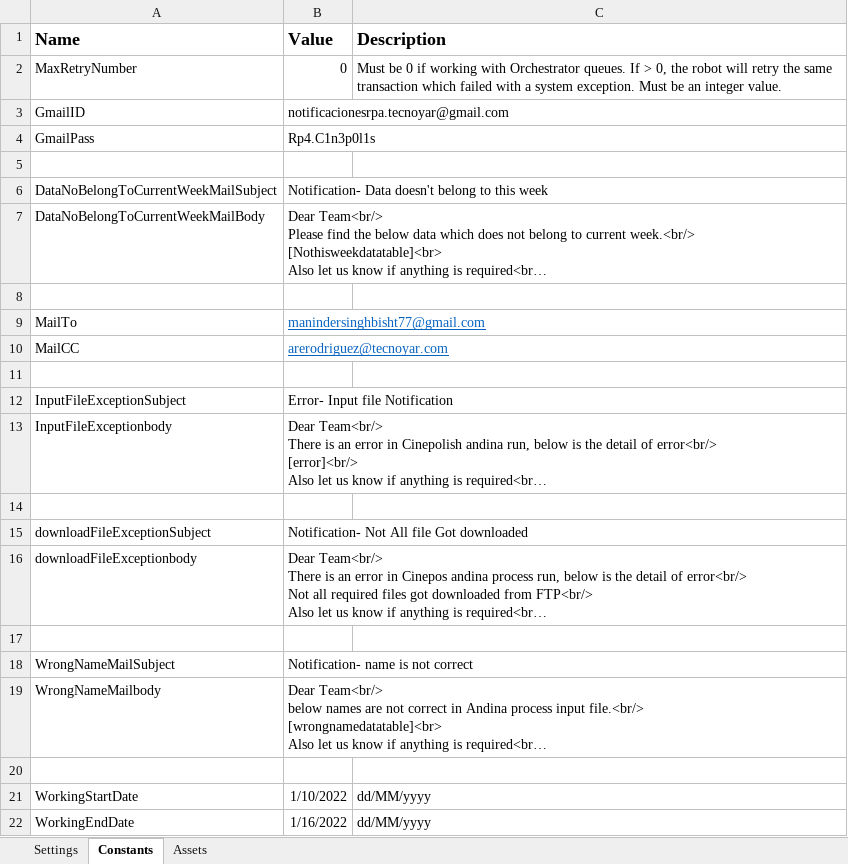
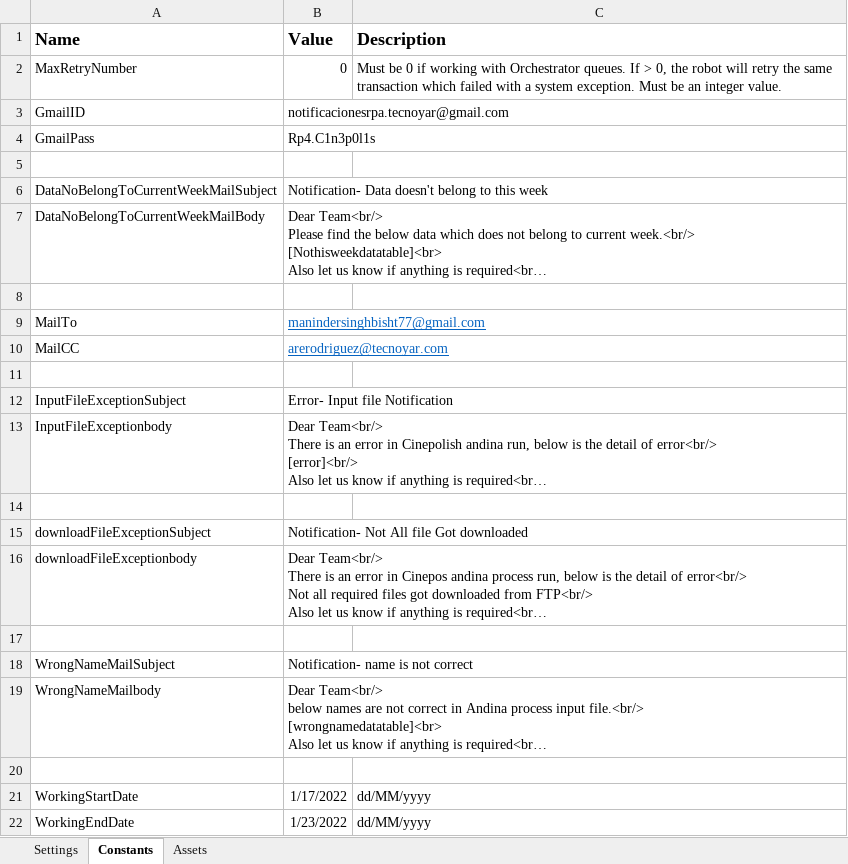
Before and after one commit to Tecnoyar/cinepolisAndina, an Excel workbook: Data/Config.xlsx, sheet Constants, drawn as a sheet; long unchanged cells end in …; values as stored, in another font and other column widths than the file's, no borders; the diff names each change by its address in the sheet, - before the commit and + after, or states it on an @@ line.

```diff
--- a/Data/Config.xlsx (sheet Constants)
+++ b/Data/Config.xlsx (sheet Constants)
-B21 (Value): 1/10/2022
+B21 (Value): 1/17/2022
-B22 (Value): 1/16/2022
+B22 (Value): 1/23/2022
```
Also changed, not shown: sheet Settings, Data/Temp/CENTROAMERICA_ANDINA_Black_List_Tracking_2021.xlsx, Data/Temp/Directorio_Claves_Cinépolis_SALAM.xlsx, 23 other files.
